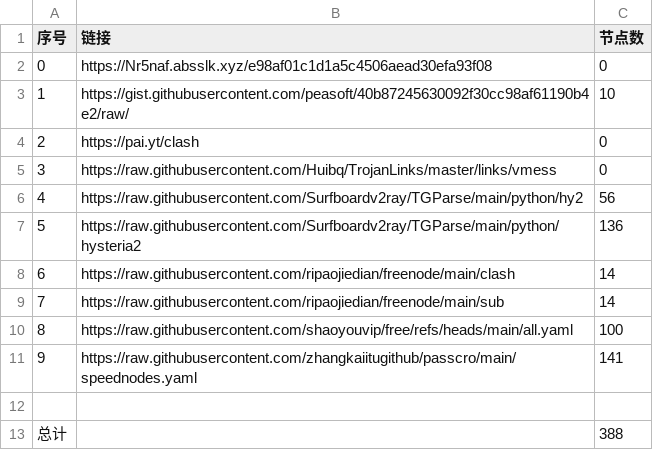
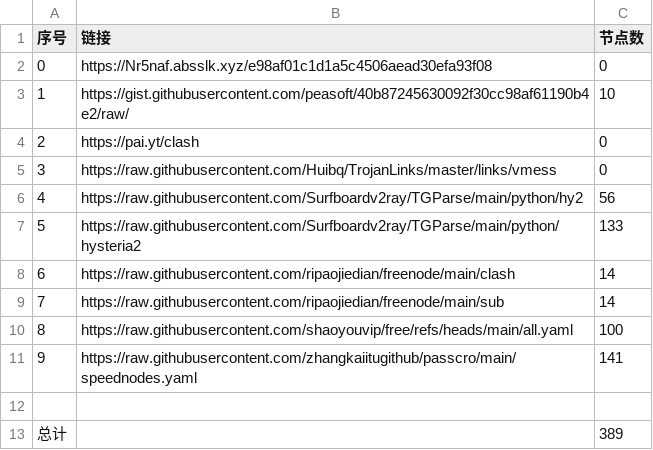
Before and after one commit to Baobei321/-NoMoreWalls, a CSV file: list_result.csv, drawn as a sheet.

```diff
--- a/list_result.csv
+++ b/list_result.csv
@@ -6,3 +6,3 @@
 4,https://raw.githubusercontent.com/Surfboardv2ray/TGParse/main/python/hy2,56
-5,https://raw.githubusercontent.com/Surfboardv2ray/TGParse/main/python/hysteria2,136
+5,https://raw.githubusercontent.com/Surfboardv2ray/TGParse/main/python/hysteria2,133
 6,https://raw.githubusercontent.com/ripaojiedian/freenode/main/clash,14
@@ -12,2 +12,2 @@
 
-总计,,388
+总计,,389
```
Also changed, not shown: 24 other files.
